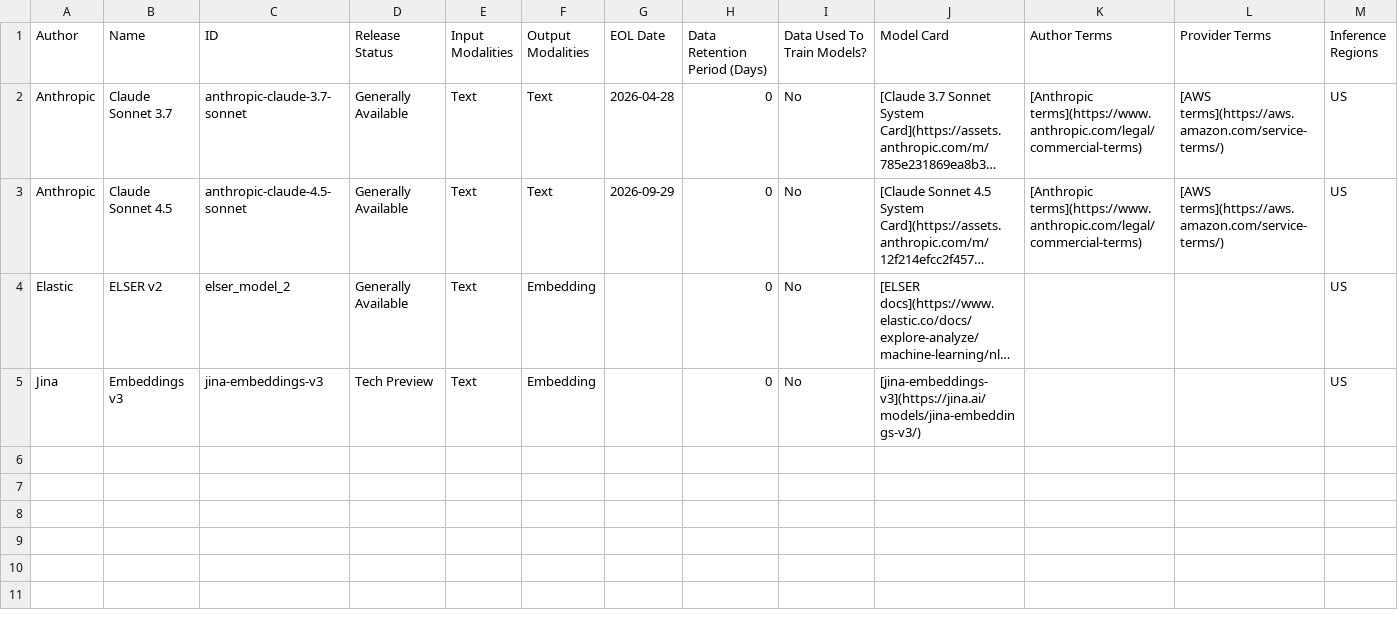
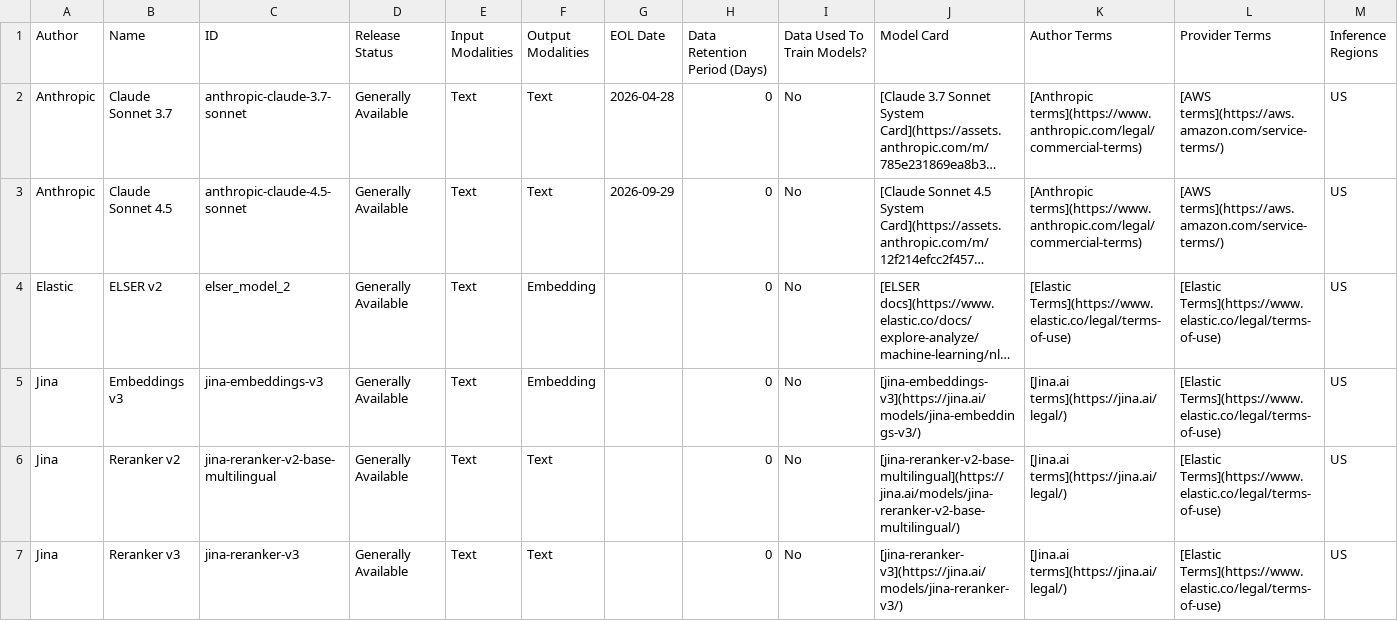
Before and after one commit to mdbirnstiehl/docs-content, a CSV file: explore-analyze/elastic-inference/models.csv, drawn as a sheet; long unchanged cells end in …; the diff names each change by its address in the sheet, - before the commit and + after, or states it on an @@ line.

```diff
--- a/explore-analyze/elastic-inference/models.csv
+++ b/explore-analyze/elastic-inference/models.csv
-K4 (Author Terms): (empty)
+K4 (Author Terms): [Elastic Terms](https://www.elastic.co/legal/terms-of-use)
-L4:L5 (Provider Terms): (empty)
+L4:L5 (Provider Terms): [Elastic Terms](https://www.elastic.co/legal/terms-of-use)
-D5 (Release Status): Tech Preview
+D5 (Release Status): Generally Available
-K5 (Author Terms): (empty)
+K5 (Author Terms): [Jina.ai terms](https://jina.ai/legal/)
+row 6: Jina | Reranker v2 | jina-reranker-v2-base-multilingual | Generally Available | Text | Text |  | 0 | No | [jina-reranker-v2-base-multilingual](https://jina.ai/models/jina-reranker-v2-base-multilingual/) | [Jina.ai terms](https://jina.ai/legal/) | [Elastic Terms](https://www.elastic.co/legal/terms-of-use) | US
+row 7: Jina | Reranker v3 | jina-reranker-v3 | Generally Available | Text | Text |  | 0 | No | [jina-reranker-v3](https://jina.ai/models/jina-reranker-v3/) | [Jina.ai terms](https://jina.ai/legal/) | [Elastic Terms](https://www.elastic.co/legal/terms-of-use) | US
```
